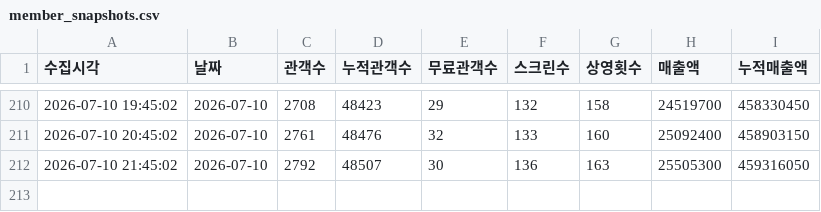
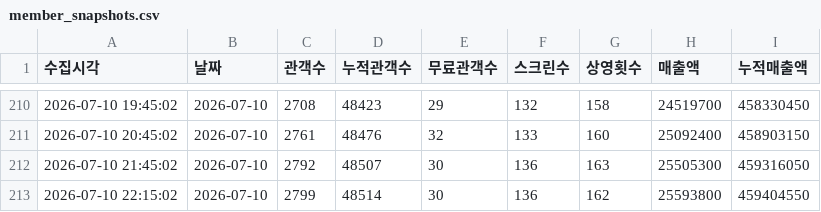
Before and after one commit to jaywhyyang/greenland2, a CSV file: member_snapshots.csv, drawn as a sheet; only a part is shown, gaps mark what is left out.

Commit message:
data update 2026-07-10 22:15:02

```diff
--- a/member_snapshots.csv
+++ b/member_snapshots.csv
@@ -212 +212,2 @@
 2026-07-10 21:45:02,2026-07-10,2792,48507,30,136,163,25505300,459316050
+2026-07-10 22:15:02,2026-07-10,2799,48514,30,136,162,25593800,459404550
```
Also changed, not shown: 4 other files.
